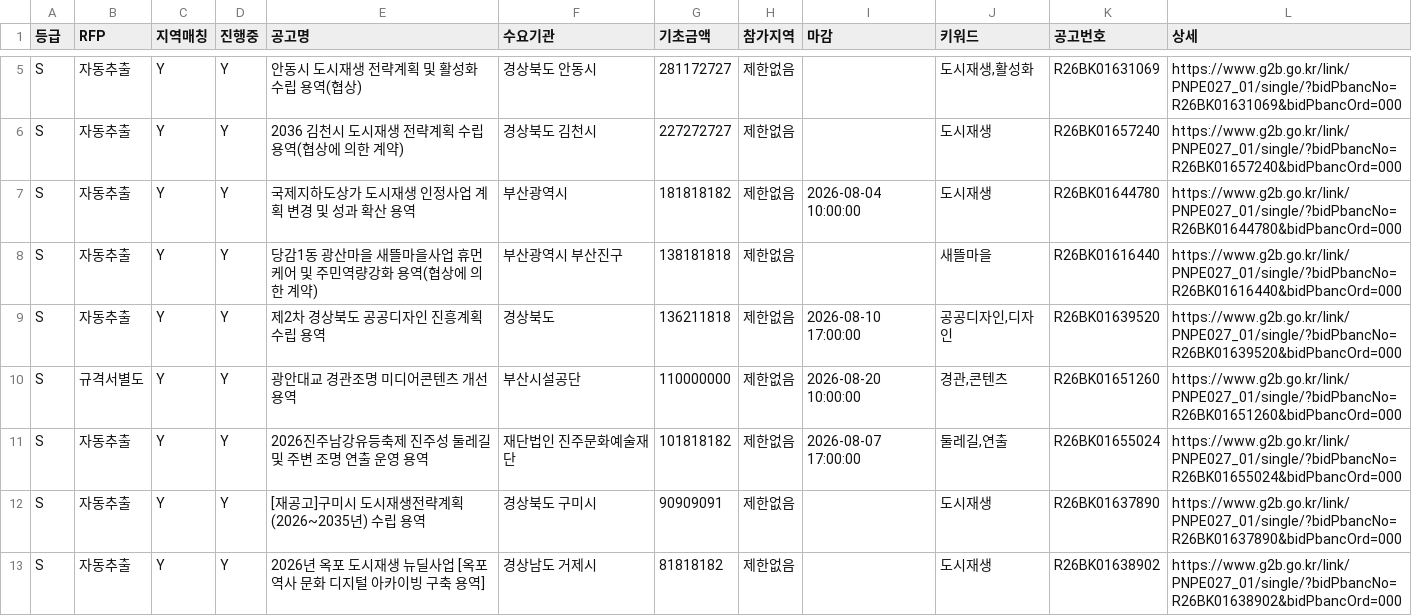
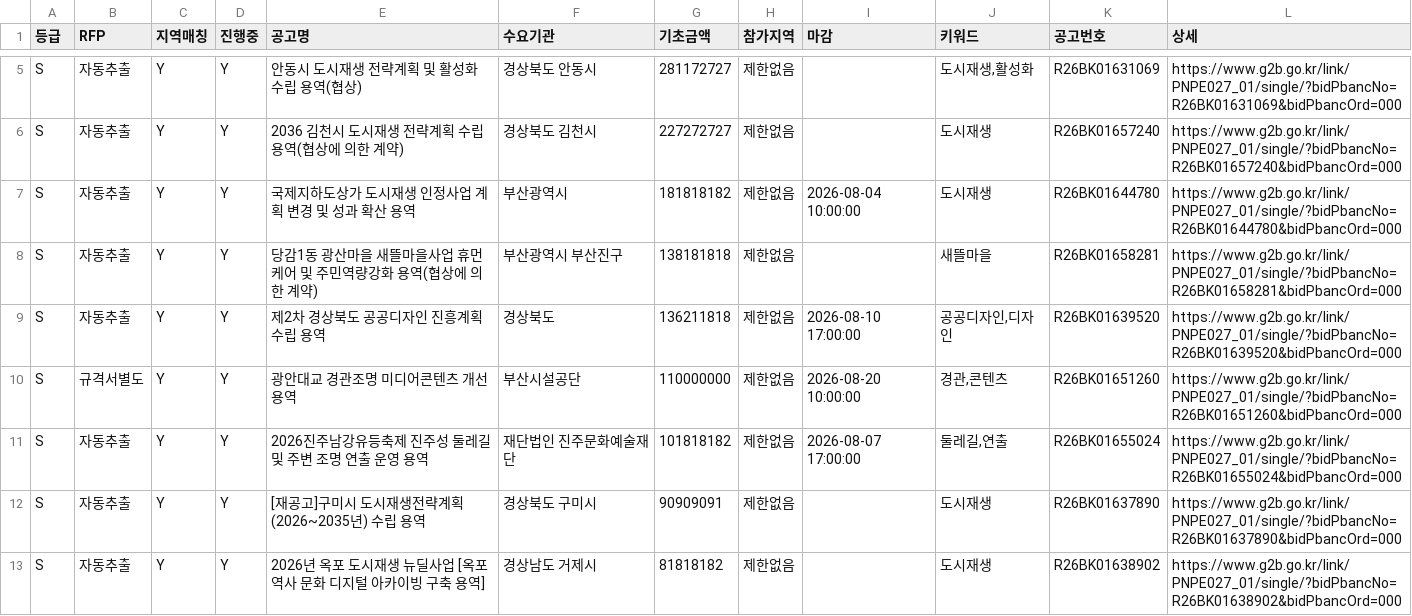
Before and after one commit to andy555-cmyk/narajangteo, a CSV file: g2b_result.csv, drawn as a sheet; only a part is shown, gaps mark what is left out.

```diff
--- a/g2b_result.csv
+++ b/g2b_result.csv
@@ -7,3 +7,3 @@ S,자동추출,Y,Y,2036 김천시 도시재생 전략계획 수립용역(협상
 S,자동추출,Y,Y,국제지하도상가 도시재생 인정사업 계획 변경 및 성과 확산 용역,부산광역시,181818182,제한없음,2026-08-04 10:00:00,도시재생,R26BK01644780,https://www.g2b.go.kr/link/PNPE027_01/single/?bidPbancNo=R26BK01644780&bidPbancOrd=000
-S,자동추출,Y,Y,당감1동 광산마을 새뜰마을사업 휴먼케어 및 주민역량강화 용역(협상에 의한 계약),부산광역시 부산진구,138181818,제한없음,,새뜰마을,R26BK01616440,https://www.g2b.go.kr/link/PNPE027_01/single/?bidPbancNo=R26BK01616440&bidPbancOrd=000
+S,자동추출,Y,Y,당감1동 광산마을 새뜰마을사업 휴먼케어 및 주민역량강화 용역(협상에 의한 계약),부산광역시 부산진구,138181818,제한없음,,새뜰마을,R26BK01658281,https://www.g2b.go.kr/link/PNPE027_01/single/?bidPbancNo=R26BK01658281&bidPbancOrd=000
 S,자동추출,Y,Y,제2차 경상북도 공공디자인 진흥계획 수립 용역,경상북도,136211818,제한없음,2026-08-10 17:00:00,"공공디자인,디자인",R26BK01639520,https://www.g2b.go.kr/link/PNPE027_01/single/?bidPbancNo=R26BK01639520&bidPbancOrd=000
```
Also changed, not shown: 6 other files.
